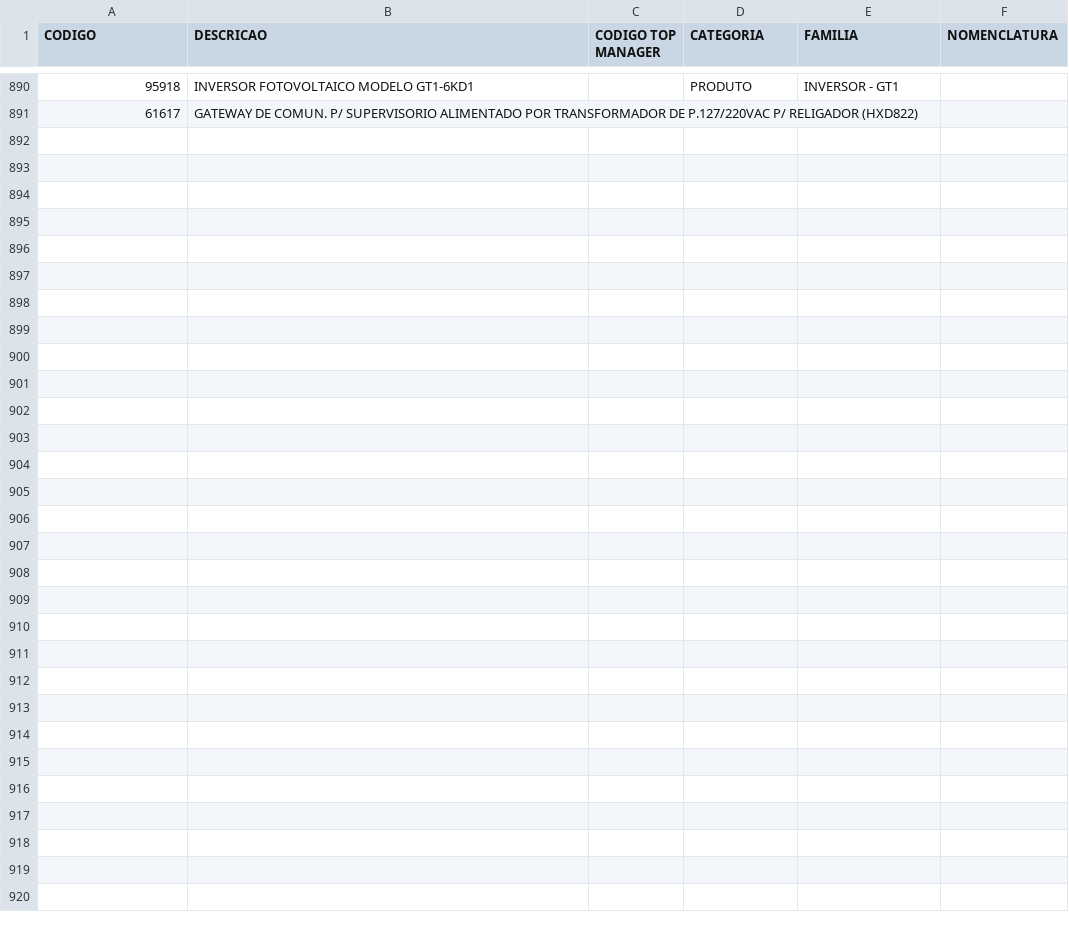
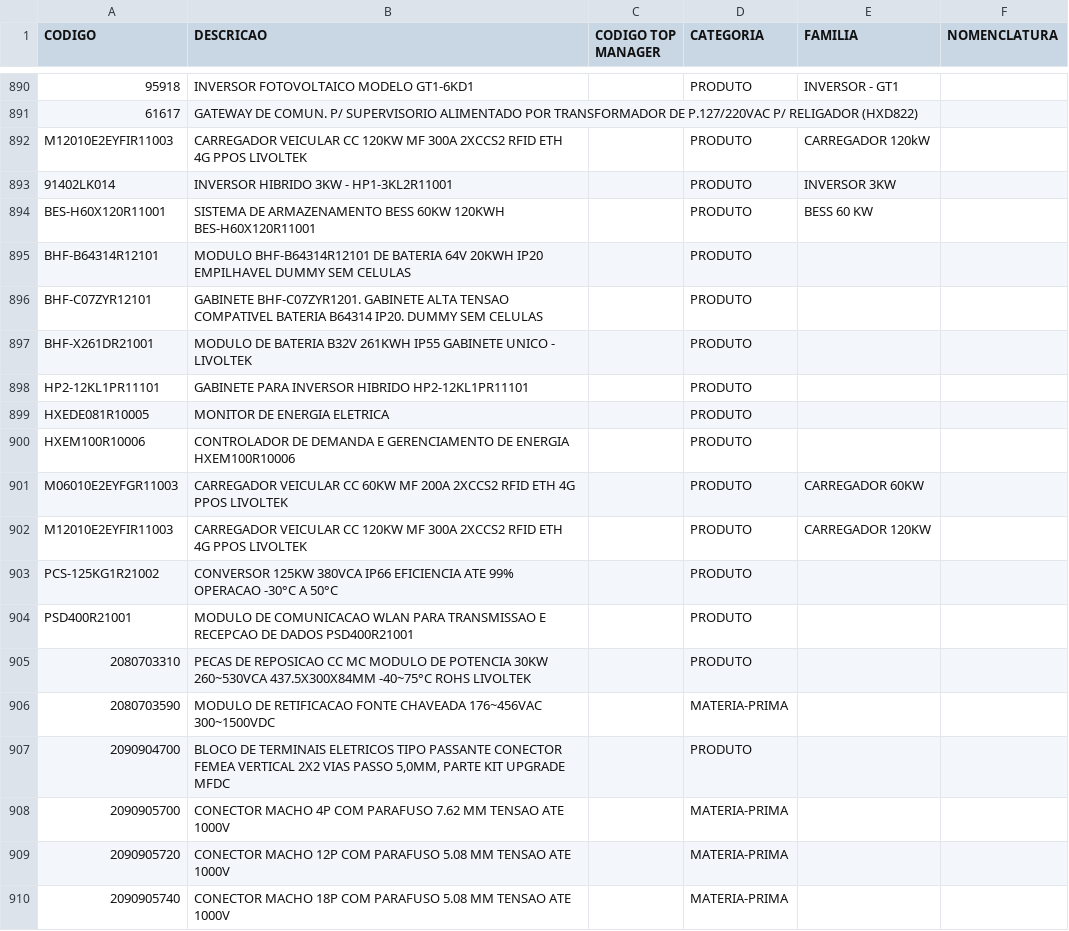
Before and after one commit to smlivoltek/livoltek, a CSV file: data/cadastro_produtos.csv, drawn as a sheet; only a part is shown, gaps mark what is left out; the diff covers the shown part only; the diff names each change by its address in the sheet, - before the commit and + after, or states it on an @@ line.

Commit message:
Add files via upload

```diff
--- a/data/cadastro_produtos.csv
+++ b/data/cadastro_produtos.csv
+row 892: M12010E2EYFIR11003 | CARREGADOR VEICULAR CC 120KW MF 300A 2XCCS2 RFID ETH 4G PPOS LIVOLTEK |  | PRODUTO | CARREGADOR 120kW
+row 893: 91402LK014 | INVERSOR HIBRIDO 3KW - HP1-3KL2R11001 |  | PRODUTO | INVERSOR 3KW
+row 894: BES-H60X120R11001 | SISTEMA DE ARMAZENAMENTO BESS 60KW 120KWH BES-H60X120R11001 |  | PRODUTO | BESS 60 KW
+row 895: BHF-B64314R12101 | MODULO BHF-B64314R12101 DE BATERIA 64V 20KWH IP20 EMPILHAVEL DUMMY SEM CELULAS |  | PRODUTO
+row 896: BHF-C07ZYR12101 | GABINETE BHF-C07ZYR1201. GABINETE ALTA TENSAO COMPATIVEL BATERIA B64314 IP20. DUMMY SEM CELULAS |  | PRODUTO
+row 897: BHF-X261DR21001 | MODULO DE BATERIA B32V 261KWH IP55 GABINETE UNICO - LIVOLTEK |  | PRODUTO
+row 898: HP2-12KL1PR11101 | GABINETE PARA INVERSOR HIBRIDO HP2-12KL1PR11101 |  | PRODUTO
+row 899: HXEDE081R10005 | MONITOR DE ENERGIA ELETRICA |  | PRODUTO
+row 900: HXEM100R10006 | CONTROLADOR DE DEMANDA E GERENCIAMENTO DE ENERGIA HXEM100R10006 |  | PRODUTO
+row 901: M06010E2EYFGR11003 | CARREGADOR VEICULAR CC 60KW MF 200A 2XCCS2 RFID ETH 4G PPOS LIVOLTEK |  | PRODUTO | CARREGADOR 60KW
+row 902: M12010E2EYFIR11003 | CARREGADOR VEICULAR CC 120KW MF 300A 2XCCS2 RFID ETH 4G PPOS LIVOLTEK |  | PRODUTO | CARREGADOR 120KW
+row 903: PCS-125KG1R21002 | CONVERSOR 125KW 380VCA IP66 EFICIENCIA ATE 99% OPERACAO -30°C A 50°C |  | PRODUTO
+row 904: PSD400R21001 | MODULO DE COMUNICACAO WLAN PARA TRANSMISSAO E RECEPCAO DE DADOS PSD400R21001 |  | PRODUTO
+row 905: 2080703310 | PECAS DE REPOSICAO CC MC MODULO DE POTENCIA 30KW 260~530VCA 437.5X300X84MM -40~75°C ROHS LIVOLTEK |  | PRODUTO
+row 906: 2080703590 | MODULO DE RETIFICACAO FONTE CHAVEADA 176~456VAC 300~1500VDC |  | MATERIA-PRIMA
+row 907: 2090904700 | BLOCO DE TERMINAIS ELETRICOS TIPO PASSANTE CONECTOR FEMEA VERTICAL 2X2 VIAS PASSO 5,0MM, PARTE KIT UPGRADE MFDC |  | PRODUTO
+row 908: 2090905700 | CONECTOR MACHO 4P COM PARAFUSO 7.62 MM TENSAO ATE 1000V |  | MATERIA-PRIMA
+row 909: 2090905720 | CONECTOR MACHO 12P COM PARAFUSO 5.08 MM TENSAO ATE 1000V |  | MATERIA-PRIMA
+row 910: 2090905740 | CONECTOR MACHO 18P COM PARAFUSO 5.08 MM TENSAO ATE 1000V |  | MATERIA-PRIMA
```
Also changed, not shown: 38 added rows elsewhere in this file.
